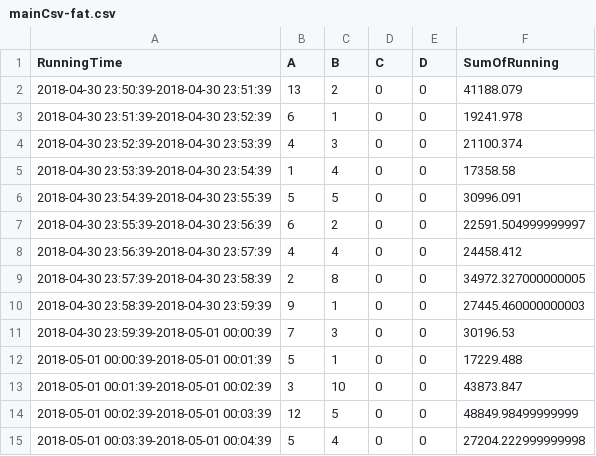
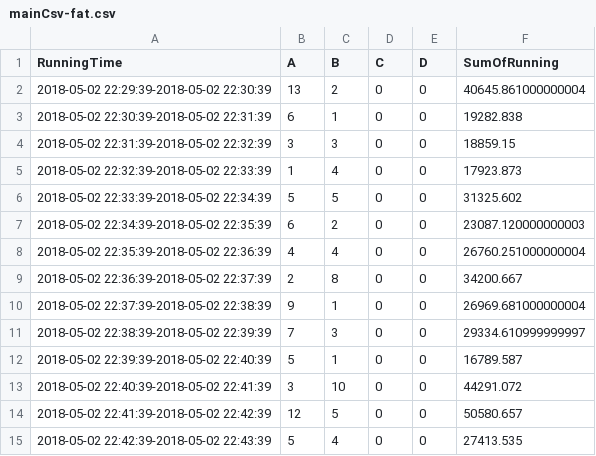
Before and after one commit to chenHam/HybridDb, a CSV file: MyProject/FilesAndInputs/mainCsv-fat.csv, drawn as a sheet.

```diff
--- a/MyProject/FilesAndInputs/mainCsv-fat.csv
+++ b/MyProject/FilesAndInputs/mainCsv-fat.csv
@@ -1,15 +1,15 @@
 RunningTime,A,B,C,D,SumOfRunning
-2018-04-30 23:50:39-2018-04-30 23:51:39,13,2,0,0,41188.079
-2018-04-30 23:51:39-2018-04-30 23:52:39,6,1,0,0,19241.978
-2018-04-30 23:52:39-2018-04-30 23:53:39,4,3,0,0,21100.374
-2018-04-30 23:53:39-2018-04-30 23:54:39,1,4,0,0,17358.58
-2018-04-30 23:54:39-2018-04-30 23:55:39,5,5,0,0,30996.091
-2018-04-30 23:55:39-2018-04-30 23:56:39,6,2,0,0,22591.504999999997
-2018-04-30 23:56:39-2018-04-30 23:57:39,4,4,0,0,24458.412
-2018-04-30 23:57:39-2018-04-30 23:58:39,2,8,0,0,34972.327000000005
-2018-04-30 23:58:39-2018-04-30 23:59:39,9,1,0,0,27445.460000000003
-2018-04-30 23:59:39-2018-05-01 00:00:39,7,3,0,0,30196.53
-2018-05-01 00:00:39-2018-05-01 00:01:39,5,1,0,0,17229.488
-2018-05-01 00:01:39-2018-05-01 00:02:39,3,10,0,0,43873.847
-2018-05-01 00:02:39-2018-05-01 00:03:39,12,5,0,0,48849.98499999999
-2018-05-01 00:03:39-2018-05-01 00:04:39,5,4,0,0,27204.222999999998
+2018-05-02 22:29:39-2018-05-02 22:30:39,13,2,0,0,40645.861000000004
+2018-05-02 22:30:39-2018-05-02 22:31:39,6,1,0,0,19282.838
+2018-05-02 22:31:39-2018-05-02 22:32:39,3,3,0,0,18859.15
+2018-05-02 22:32:39-2018-05-02 22:33:39,1,4,0,0,17923.873
+2018-05-02 22:33:39-2018-05-02 22:34:39,5,5,0,0,31325.602
+2018-05-02 22:34:39-2018-05-02 22:35:39,6,2,0,0,23087.120000000003
+2018-05-02 22:35:39-2018-05-02 22:36:39,4,4,0,0,26760.251000000004
+2018-05-02 22:36:39-2018-05-02 22:37:39,2,8,0,0,34200.667
+2018-05-02 22:37:39-2018-05-02 22:38:39,9,1,0,0,26969.681000000004
+2018-05-02 22:38:39-2018-05-02 22:39:39,7,3,0,0,29334.610999999997
+2018-05-02 22:39:39-2018-05-02 22:40:39,5,1,0,0,16789.587
+2018-05-02 22:40:39-2018-05-02 22:41:39,3,10,0,0,44291.072
+2018-05-02 22:41:39-2018-05-02 22:42:39,12,5,0,0,50580.657
+2018-05-02 22:42:39-2018-05-02 22:43:39,5,4,0,0,27413.535
```
Also changed, not shown: MyProject/FilesAndInputs/DataFrame_3001_fat_queries.csv, MyProject/FilesAndInputs/DataFrame_3002_thin_queries.csv, 6 other files.
